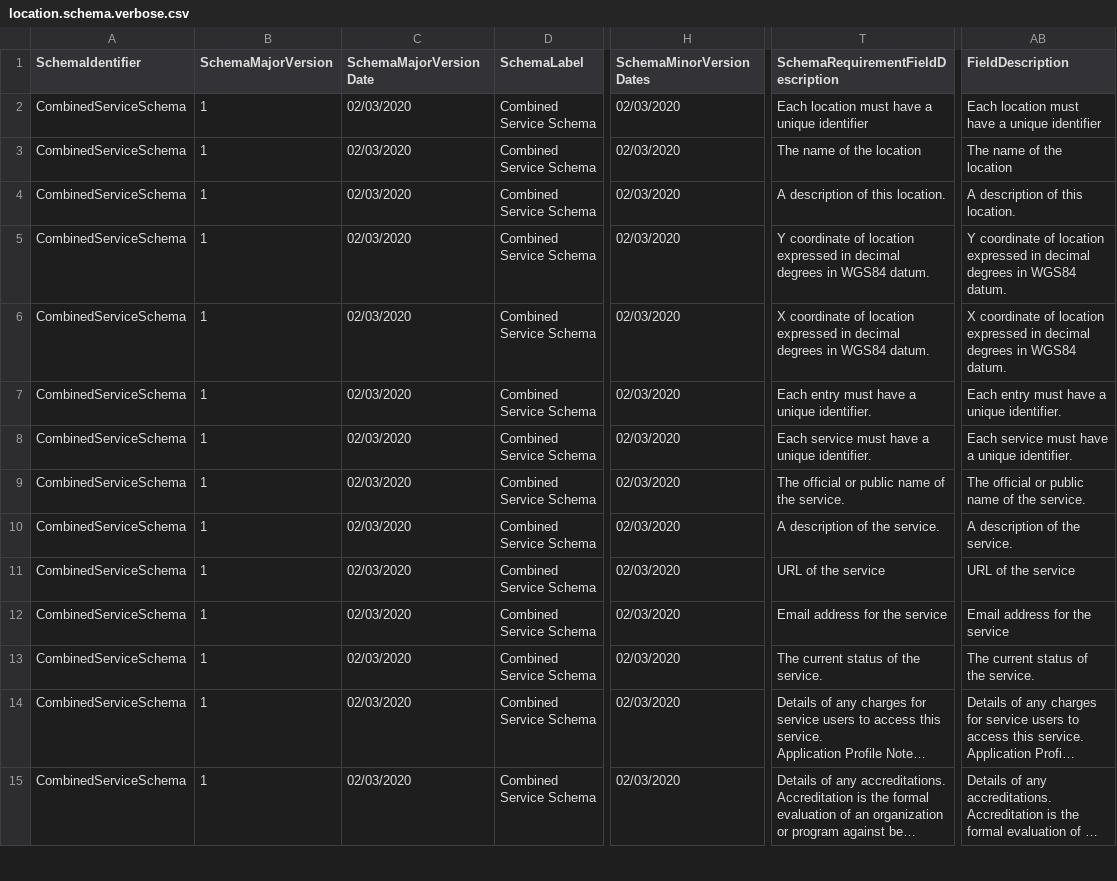
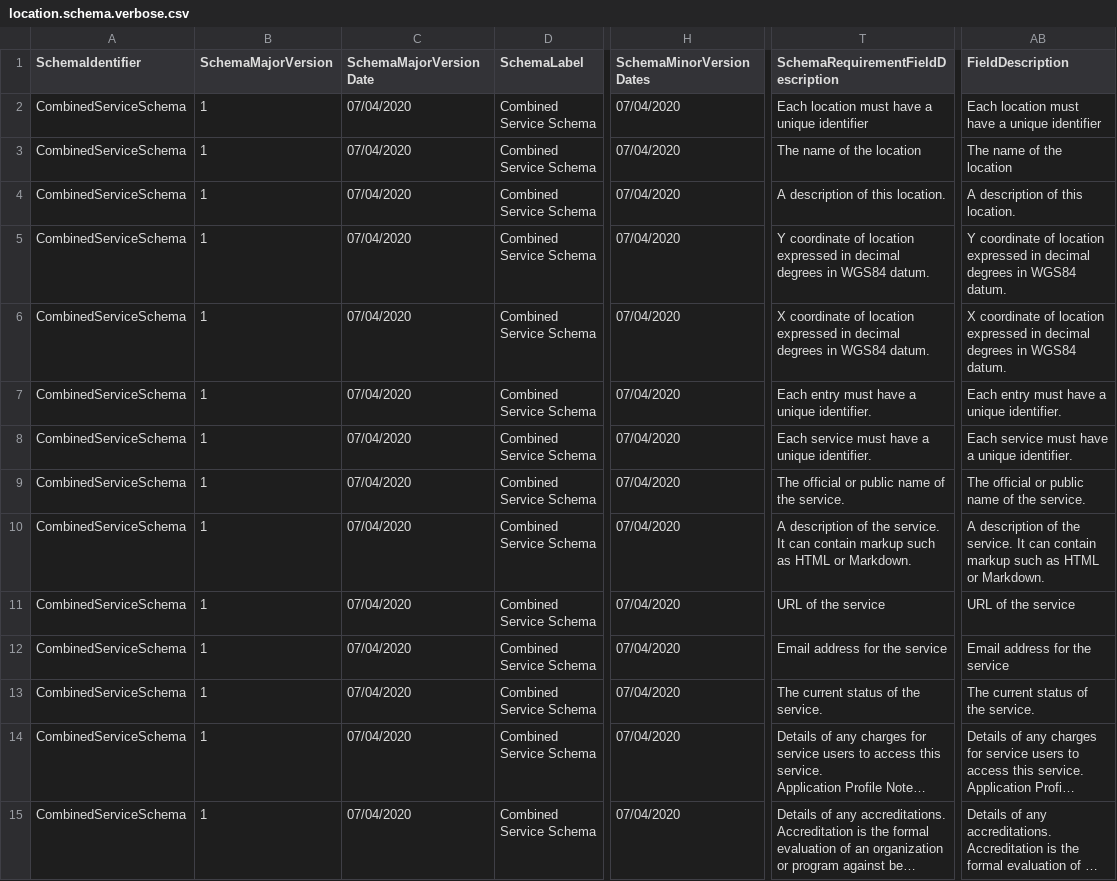
Before and after one commit to OpenReferralUK/human-services, a CSV file: Schemas/location.schema.verbose.csv, drawn as a sheet; only a part is shown, gaps mark what is left out; long unchanged cells end in …; the diff covers the shown part only; the diff names each change by its address in the sheet, - before the commit and + after, or states it on an @@ line.

```diff
--- a/Schemas/location.schema.verbose.csv
+++ b/Schemas/location.schema.verbose.csv
-C2:C15 (SchemaMajorVersionDate): 02/03/2020
+C2:C15 (SchemaMajorVersionDate): 07/04/2020
-H2:H15 (SchemaMinorVersionDates): 02/03/2020
+H2:H15 (SchemaMinorVersionDates): 07/04/2020
-T10: …the service.
+T10: …the service. It can contain markup such as HTML or Markdown.
-AB10 (FieldDescription): …the service.
+AB10 (FieldDescription): …the service. It can contain markup such as HTML or Markdown.
```
Also changed, not shown: 44 edited cells elsewhere in this file, Schemas/organization.schema.verbose.csv, Schemas/review.schema.csv, 25 other files.
